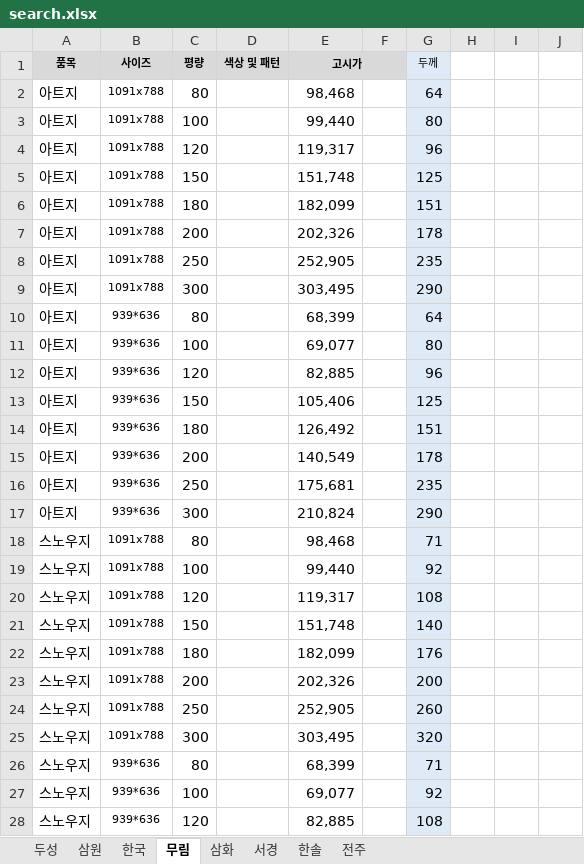
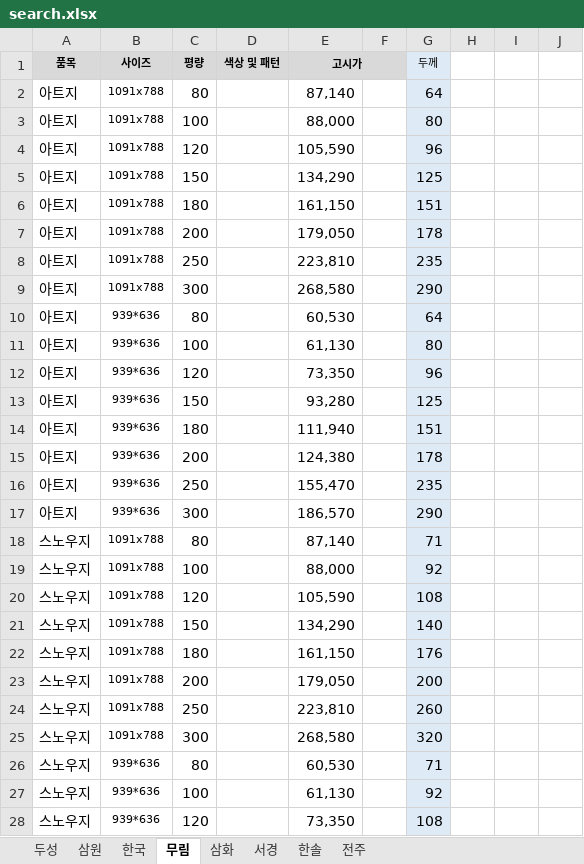
Before and after one commit to goodnotes2/paper, an Excel workbook: search.xlsx, sheet 무림, drawn as a sheet; only a part is shown; values as stored, in another font and other column widths than the file's, no borders; the diff covers the shown part only; the diff names each change by its address in the sheet, - before the commit and + after, or states it on an @@ line.

Commit message:
고시가 원래

```diff
--- a/search.xlsx (sheet 무림)
+++ b/search.xlsx (sheet 무림)
-E2 (고시가): 98,468
+E2 (고시가): 87,140
-E3 (고시가): 99,440
+E3 (고시가): 88,000
-E4 (고시가): 119,317
+E4 (고시가): 105,590
-E5 (고시가): 151,748
+E5 (고시가): 134,290
-E6 (고시가): 182,099
+E6 (고시가): 161,150
-E7 (고시가): 202,326
+E7 (고시가): 179,050
-E8 (고시가): 252,905
+E8 (고시가): 223,810
-E9 (고시가): 303,495
+E9 (고시가): 268,580
-E10 (고시가): 68,399
+E10 (고시가): 60,530
-E11 (고시가): 69,077
+E11 (고시가): 61,130
-E12 (고시가): 82,885
+E12 (고시가): 73,350
-E13 (고시가): 105,406
+E13 (고시가): 93,280
-E14 (고시가): 126,492
+E14 (고시가): 111,940
-E15 (고시가): 140,549
+E15 (고시가): 124,380
-E16 (고시가): 175,681
+E16 (고시가): 155,470
-E17 (고시가): 210,824
+E17 (고시가): 186,570
-E18 (고시가): 98,468
+E18 (고시가): 87,140
-E19 (고시가): 99,440
+E19 (고시가): 88,000
-E20 (고시가): 119,317
+E20 (고시가): 105,590
-E21 (고시가): 151,748
+E21 (고시가): 134,290
-E22 (고시가): 182,099
+E22 (고시가): 161,150
-E23 (고시가): 202,326
+E23 (고시가): 179,050
-E24 (고시가): 252,905
+E24 (고시가): 223,810
-E25 (고시가): 303,495
+E25 (고시가): 268,580
-E26 (고시가): 68,399
+E26 (고시가): 60,530
-E27 (고시가): 69,077
+E27 (고시가): 61,130
-E28 (고시가): 82,885
+E28 (고시가): 73,350
```
Also changed, not shown: 29 edited cells elsewhere in this sheet.
